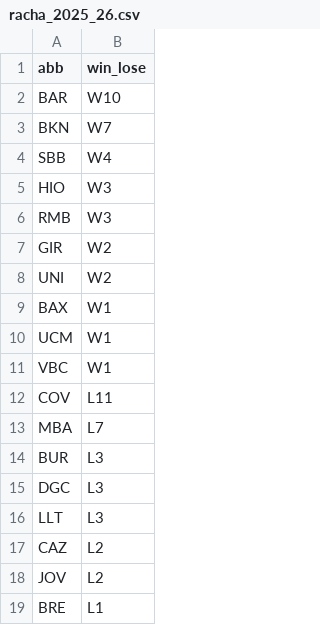
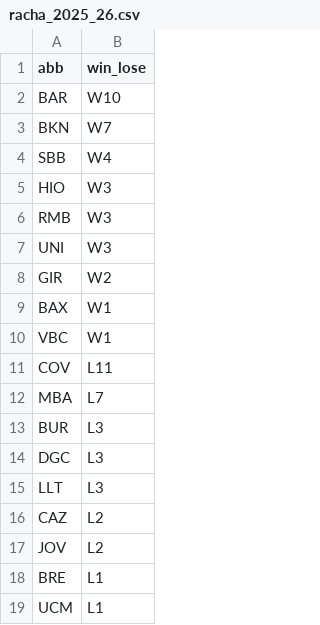
Before and after one commit to IvoVillanueva/pbp-acb-2025-26, a CSV file: data/racha_2025_26.csv, drawn as a sheet; removed rows and columns are numbered as before the commit, all else as after; the diff names each change by its address in the sheet, - before the commit and + after, or states it on an @@ line.

```diff
--- a/data/racha_2025_26.csv
+++ b/data/racha_2025_26.csv
+row 7: UNI | W3
-row 8: UNI | W2
-row 10: UCM | W1
+row 19: UCM | L1
```
Also changed, not shown: data/last_result.csv, data/marcadores_2025_26.csv, 1 other file.
